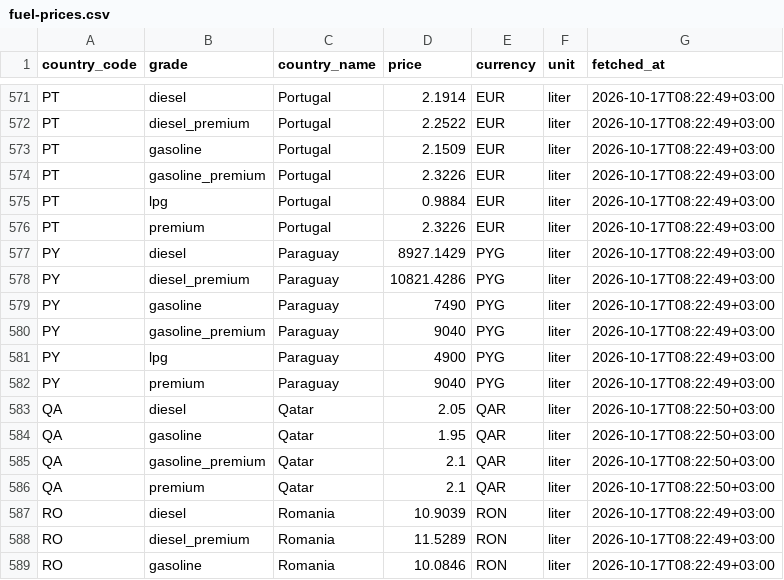
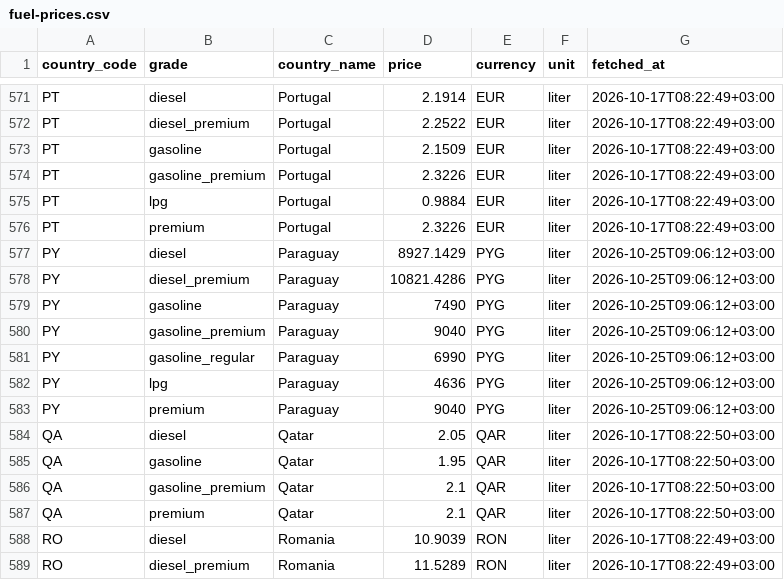
Before and after one commit to openvancamp/openvan-travel-data, a CSV file: data/fuel-prices.csv, drawn as a sheet; only a part is shown, gaps mark what is left out; the shorter side is filled out with more unchanged rows.

```diff
--- a/data/fuel-prices.csv
+++ b/data/fuel-prices.csv
@@ -576,8 +576,9 @@ PT,lpg,Portugal,0.9884,EUR,liter,2026-10-17T08:22:49+03:00
 PT,premium,Portugal,2.3226,EUR,liter,2026-10-17T08:22:49+03:00
-PY,diesel,Paraguay,8927.1429,PYG,liter,2026-10-17T08:22:49+03:00
-PY,diesel_premium,Paraguay,10821.4286,PYG,liter,2026-10-17T08:22:49+03:00
-PY,gasoline,Paraguay,7490,PYG,liter,2026-10-17T08:22:49+03:00
-PY,gasoline_premium,Paraguay,9040,PYG,liter,2026-10-17T08:22:49+03:00
-PY,lpg,Paraguay,4900,PYG,liter,2026-10-17T08:22:49+03:00
-PY,premium,Paraguay,9040,PYG,liter,2026-10-17T08:22:49+03:00
+PY,diesel,Paraguay,8927.1429,PYG,liter,2026-10-25T09:06:12+03:00
+PY,diesel_premium,Paraguay,10821.4286,PYG,liter,2026-10-25T09:06:12+03:00
+PY,gasoline,Paraguay,7490,PYG,liter,2026-10-25T09:06:12+03:00
+PY,gasoline_premium,Paraguay,9040,PYG,liter,2026-10-25T09:06:12+03:00
+PY,gasoline_regular,Paraguay,6990,PYG,liter,2026-10-25T09:06:12+03:00
+PY,lpg,Paraguay,4636,PYG,liter,2026-10-25T09:06:12+03:00
+PY,premium,Paraguay,9040,PYG,liter,2026-10-25T09:06:12+03:00
 QA,diesel,Qatar,2.05,QAR,liter,2026-10-17T08:22:50+03:00
```
Also changed, not shown: data/currency-rates.csv, data/vansky-weather.csv, 10 other files.
